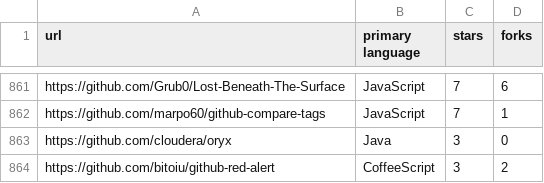
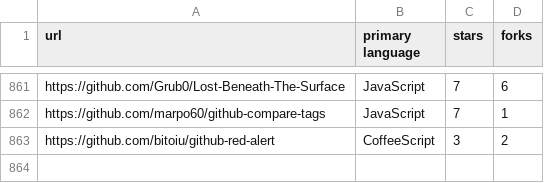
Before and after one commit to niklasf/github-showcases, a TSV file: showcases.tsv, drawn as a sheet; only a part is shown, gaps mark what is left out; the diff names each change by its address in the sheet, - before the commit and + after, or states it on an @@ line.

Commit message:
oryx was deleted

```diff
--- a/showcases.tsv
+++ b/showcases.tsv
-row 863: https://github.com/cloudera/oryx | Java | 3 | 0
```
